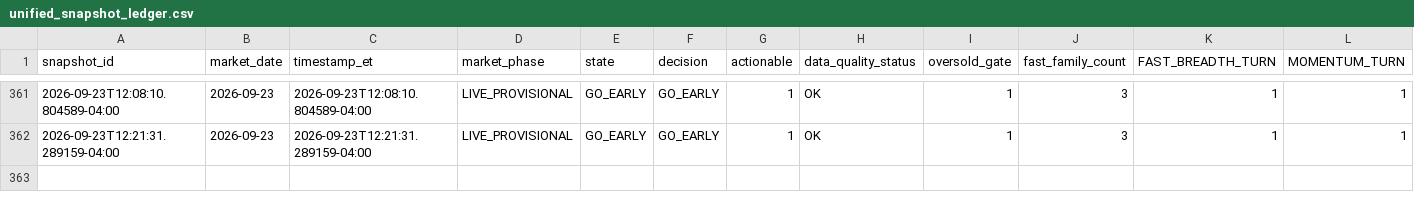
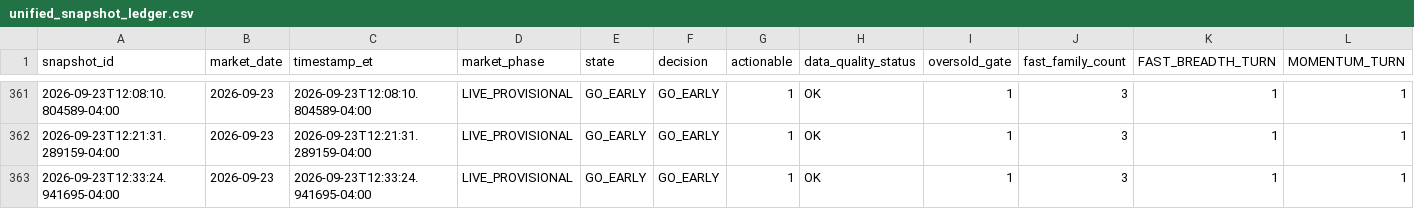
Before and after one commit to arjunthak0522/swing-intelligence, a CSV file: data/reentry/unified_snapshot_ledger.csv, drawn as a sheet; only a part is shown, gaps mark what is left out; rows hold the shown columns only; the diff names each change by its address in the sheet, - before the commit and + after, or states it on an @@ line.

```diff
--- a/data/reentry/unified_snapshot_ledger.csv
+++ b/data/reentry/unified_snapshot_ledger.csv
+row 363: 2026-09-23T12:33:24.941695-04:00 | 2026-09-23 | 2026-09-23T12:33:24.941695-04:00 | LIVE_PROVISIONAL | GO_EARLY | GO_EARLY | 1 | OK | 1 | 3 | 1 | 1
```
Also changed, not shown: data/reentry/exhaustion_intraday_history.csv, data/reentry/skew_intraday_history.csv, 2 other files.
